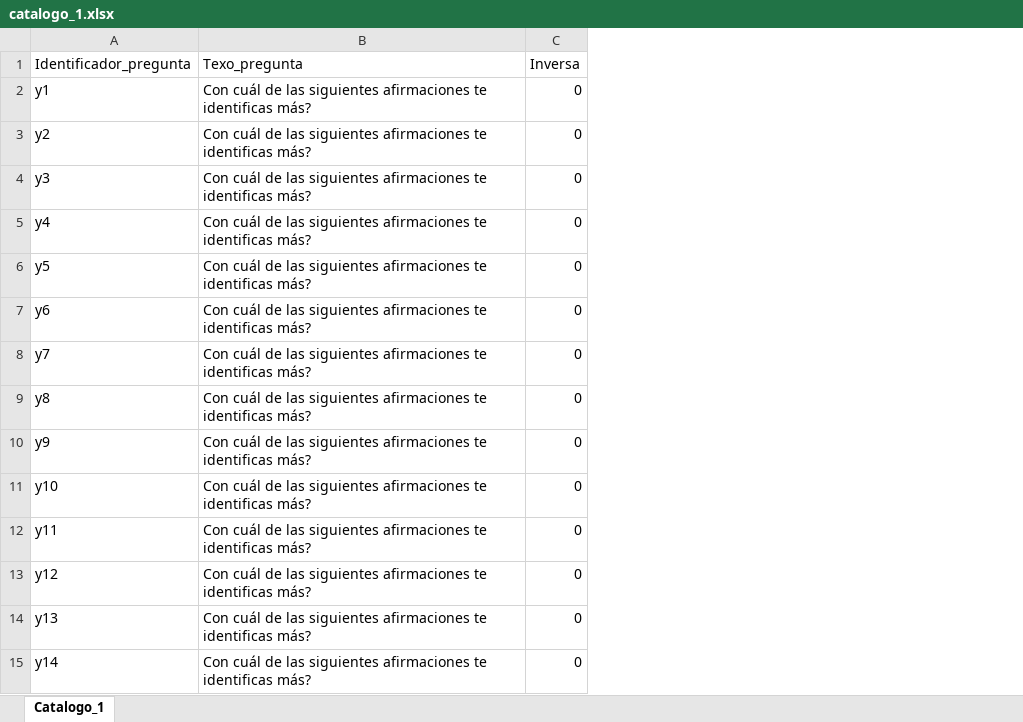
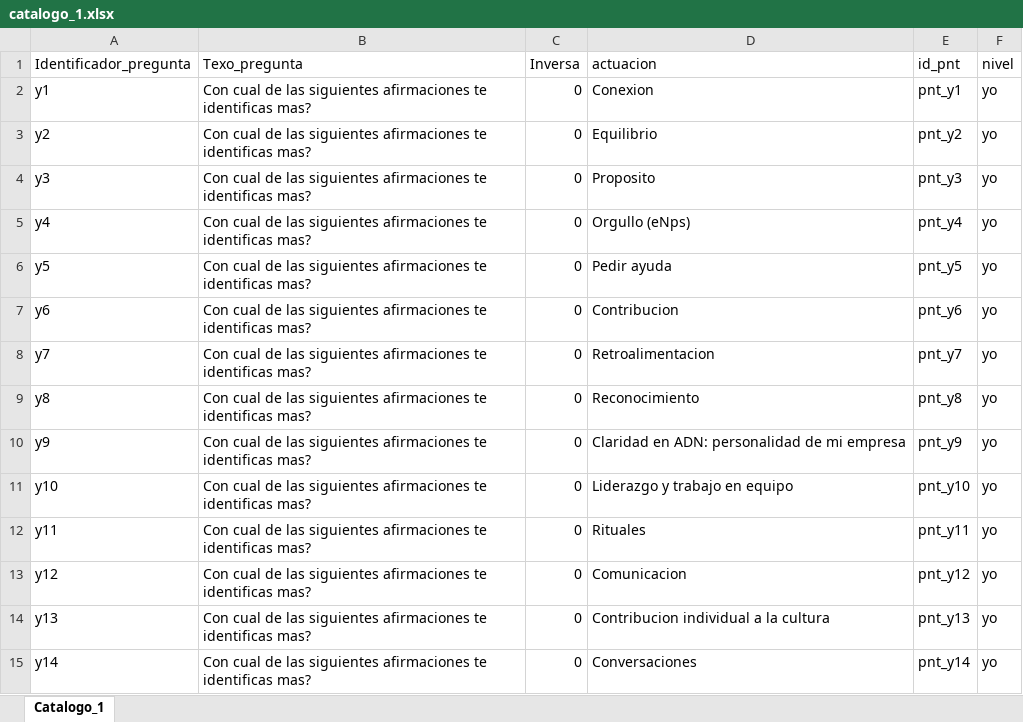
Before and after one commit to CarameloEscaso/caramelo, an Excel workbook: catalogos/catalogo_1.xlsx, sheet Catalogo_1, drawn as a sheet; only a part is shown; values as stored, in another font and other column widths than the file's, no cell formats; the diff covers the shown part only; the diff names each change by its address in the sheet, - before the commit and + after, or states it on an @@ line.

```diff
--- a/catalogos/catalogo_1.xlsx (sheet Catalogo_1)
+++ b/catalogos/catalogo_1.xlsx (sheet Catalogo_1)
+column D (actuacion), rows 2-15: Conexion | Equilibrio | Proposito | Orgullo (eNps) | Pedir ayuda | Contribucion | Retroalimentacion | Reconocimiento | Claridad en ADN: personalidad de mi empresa | Liderazgo y trabajo en equipo | Rituales | Comunicacion | Contribucion individual a la cultura | Conversaciones
+column E (id_pnt), rows 2-15: pnt_y1 | pnt_y2 | pnt_y3 | pnt_y4 | pnt_y5 | pnt_y6 | pnt_y7 | pnt_y8 | pnt_y9 | pnt_y10 | pnt_y11 | pnt_y12 | pnt_y13 | pnt_y14
+column F (nivel), rows 2-15: all yo
-B2:B15 (Texo_pregunta): Con cuál de las siguientes afirmaciones te identificas más?
+B2:B15 (Texo_pregunta): Con cual de las siguientes afirmaciones te identificas mas?
```
Also changed, not shown: 120 edited cells elsewhere in this sheet, cell formats, 26 other files.
